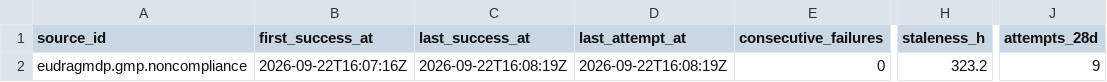
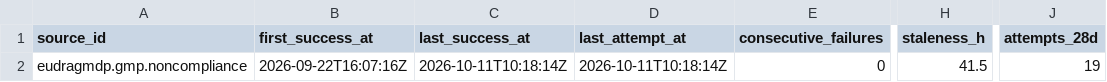
Before and after one commit to q3dresearch/wss-gmp-noncompliance, a CSV file: health/health.csv, drawn as a sheet; only a part is shown, gaps mark what is left out; the diff names each change by its address in the sheet, - before the commit and + after, or states it on an @@ line.

```diff
--- a/health/health.csv
+++ b/health/health.csv
-C2 (last_success_at): 2026-09-22T16:08:19Z
+C2 (last_success_at): 2026-10-11T10:18:14Z
-D2 (last_attempt_at): 2026-09-22T16:08:19Z
+D2 (last_attempt_at): 2026-10-11T10:18:14Z
-H2 (staleness_h): 323.2
+H2 (staleness_h): 41.5
-J2 (attempts_28d): 9
+J2 (attempts_28d): 19
```
Also changed, not shown: 1 other file.
